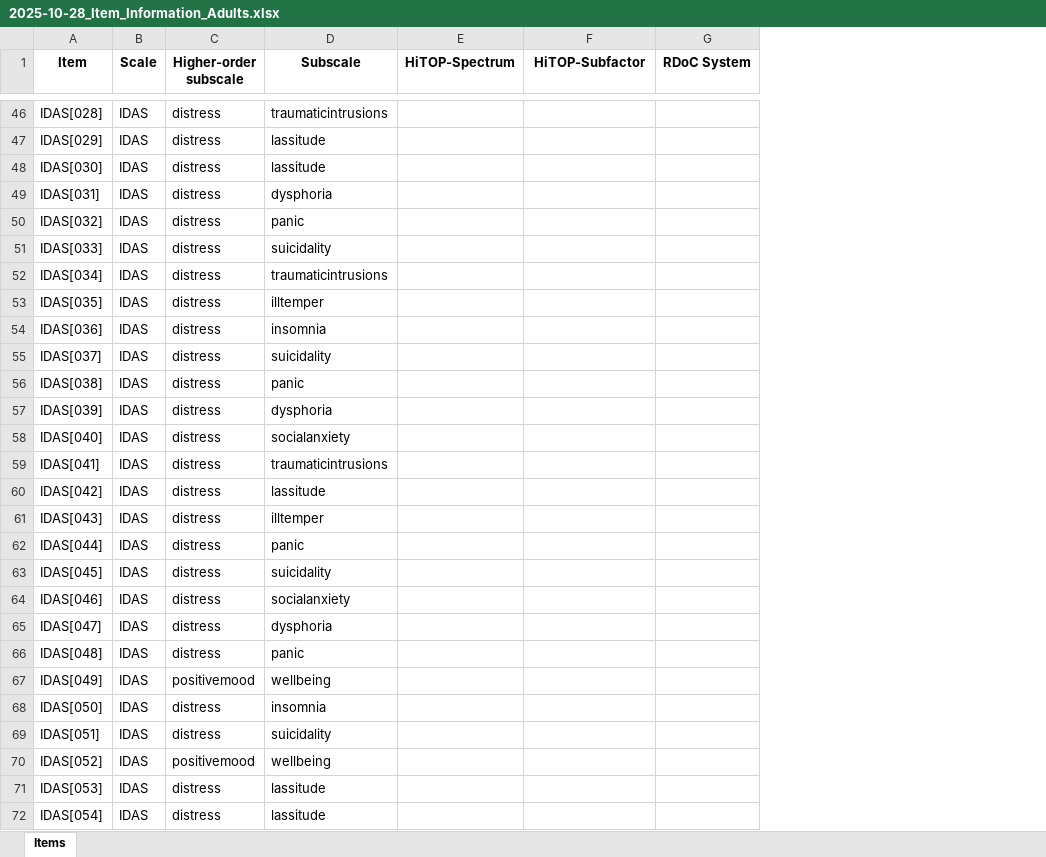
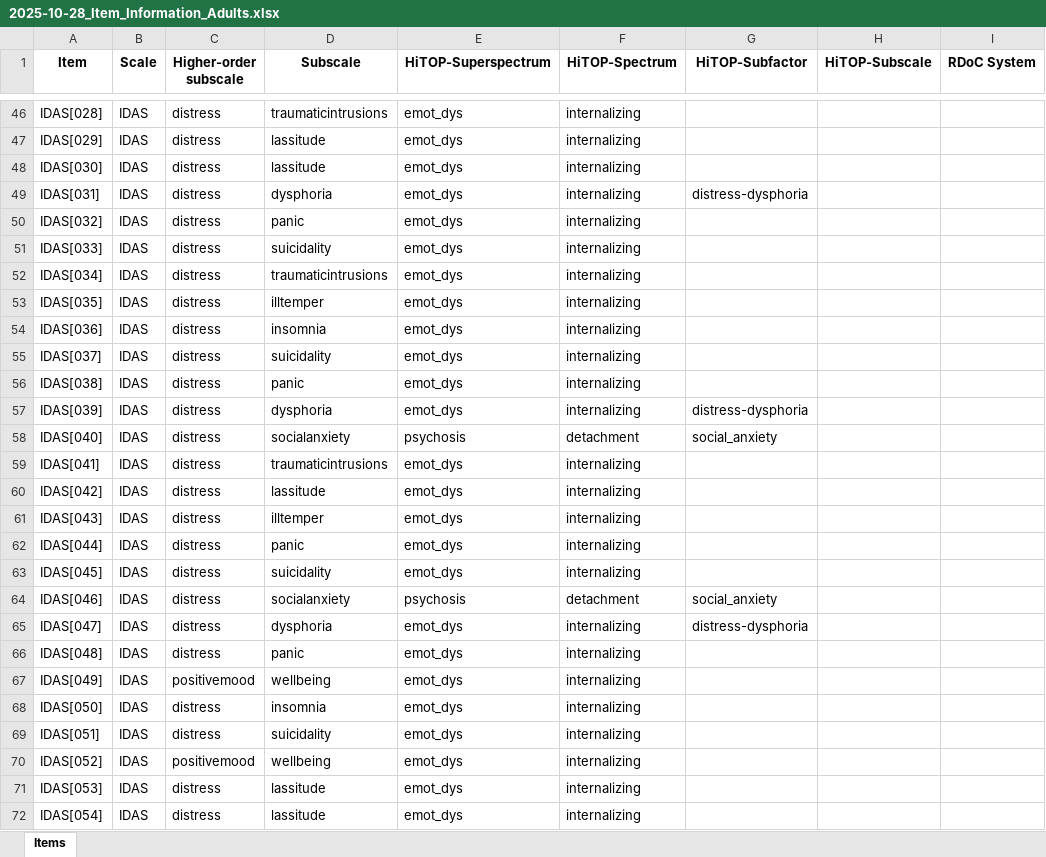
Before and after one commit to SaWilk/Clinical_Backbone_RU5389, an Excel workbook: information/2025-10-28_Item_Information_Adults.xlsx, sheet Items, drawn as a sheet; only a part is shown, gaps mark what is left out; values as stored, in another font and other column widths than the file's, no borders; addresses are those after the commit; the diff covers the shown part only; the diff names each change by its address in the sheet, - before the commit and + after, or states it on an @@ line.

Commit message:
internal consistency, per-item violin plots, bugfixes

```diff
--- a/information/2025-10-28_Item_Information_Adults.xlsx (sheet Items)
+++ b/information/2025-10-28_Item_Information_Adults.xlsx (sheet Items)
+column E (HiTOP-Superspectrum), rows 46-72: emot_dys | emot_dys | emot_dys | emot_dys | emot_dys | emot_dys | emot_dys | emot_dys | emot_dys | emot_dys | emot_dys | emot_dys | psychosis | emot_dys | emot_dys | emot_dys | emot_dys | emot_dys | psychosis | emot_dys | emot_dys | emot_dys | emot_dys | emot_dys | emot_dys | emot_dys | emot_dys
+column H (HiTOP-Subscale), empty
-F46:F57 (HiTOP-Spectrum): (empty)
+F46:F57 (HiTOP-Spectrum): internalizing
-G49 (HiTOP-Subfactor): (empty)
+G49 (HiTOP-Subfactor): distress-dysphoria
-G57 (HiTOP-Subfactor): (empty)
+G57 (HiTOP-Subfactor): distress-dysphoria
-F58 (HiTOP-Spectrum): (empty)
+F58 (HiTOP-Spectrum): detachment
-G58 (HiTOP-Subfactor): (empty)
+G58 (HiTOP-Subfactor): social_anxiety
-F59:F63 (HiTOP-Spectrum): (empty)
+F59:F63 (HiTOP-Spectrum): internalizing
-F64 (HiTOP-Spectrum): (empty)
+F64 (HiTOP-Spectrum): detachment
-G64 (HiTOP-Subfactor): (empty)
+G64 (HiTOP-Subfactor): social_anxiety
-F65:F72 (HiTOP-Spectrum): (empty)
+F65:F72 (HiTOP-Spectrum): internalizing
-G65 (HiTOP-Subfactor): (empty)
+G65 (HiTOP-Subfactor): distress-dysphoria
```
Also changed, not shown: 292 edited cells elsewhere in this sheet, information/2025-10-28_Scoring.xlsx, 16 other files.
